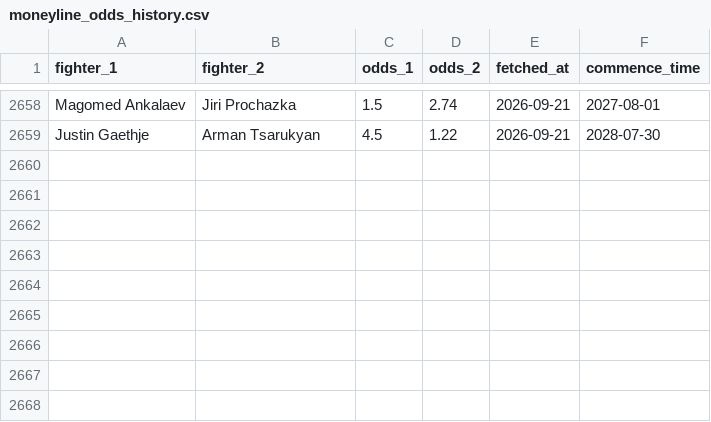
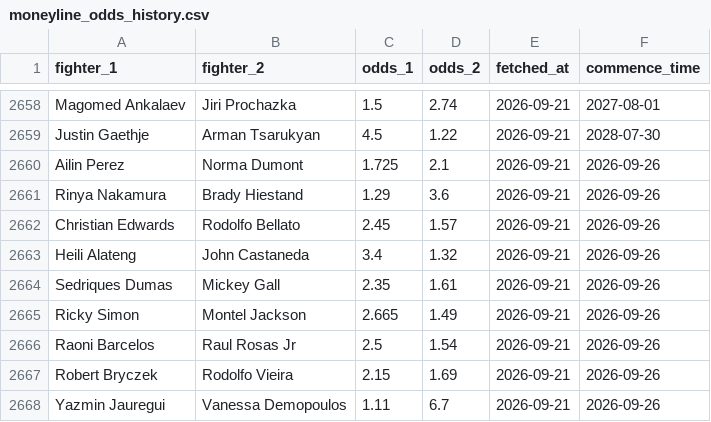
Before and after one commit to jdanielbcosta/ufc-predictor, a CSV file: moneyline_odds_history.csv, drawn as a sheet; only a part is shown, gaps mark what is left out.

Commit message:
Update moneyline odds 2026-09-21

```diff
--- a/moneyline_odds_history.csv
+++ b/moneyline_odds_history.csv
@@ -2659 +2659,10 @@ Magomed Ankalaev,Jiri Prochazka,1.5,2.74,2026-09-21,2027-08-01
 Justin Gaethje,Arman Tsarukyan,4.5,1.22,2026-09-21,2028-07-30
+Ailin Perez,Norma Dumont,1.725,2.1,2026-09-21,2026-09-26
+Rinya Nakamura,Brady Hiestand,1.29,3.6,2026-09-21,2026-09-26
+Christian Edwards,Rodolfo Bellato,2.45,1.57,2026-09-21,2026-09-26
+Heili Alateng,John Castaneda,3.4,1.32,2026-09-21,2026-09-26
+Sedriques Dumas,Mickey Gall,2.35,1.61,2026-09-21,2026-09-26
+Ricky Simon,Montel Jackson,2.665,1.49,2026-09-21,2026-09-26
+Raoni Barcelos,Raul Rosas Jr,2.5,1.54,2026-09-21,2026-09-26
+Robert Bryczek,Rodolfo Vieira,2.15,1.69,2026-09-21,2026-09-26
+Yazmin Jauregui,Vanessa Demopoulos,1.11,6.7,2026-09-21,2026-09-26
```
